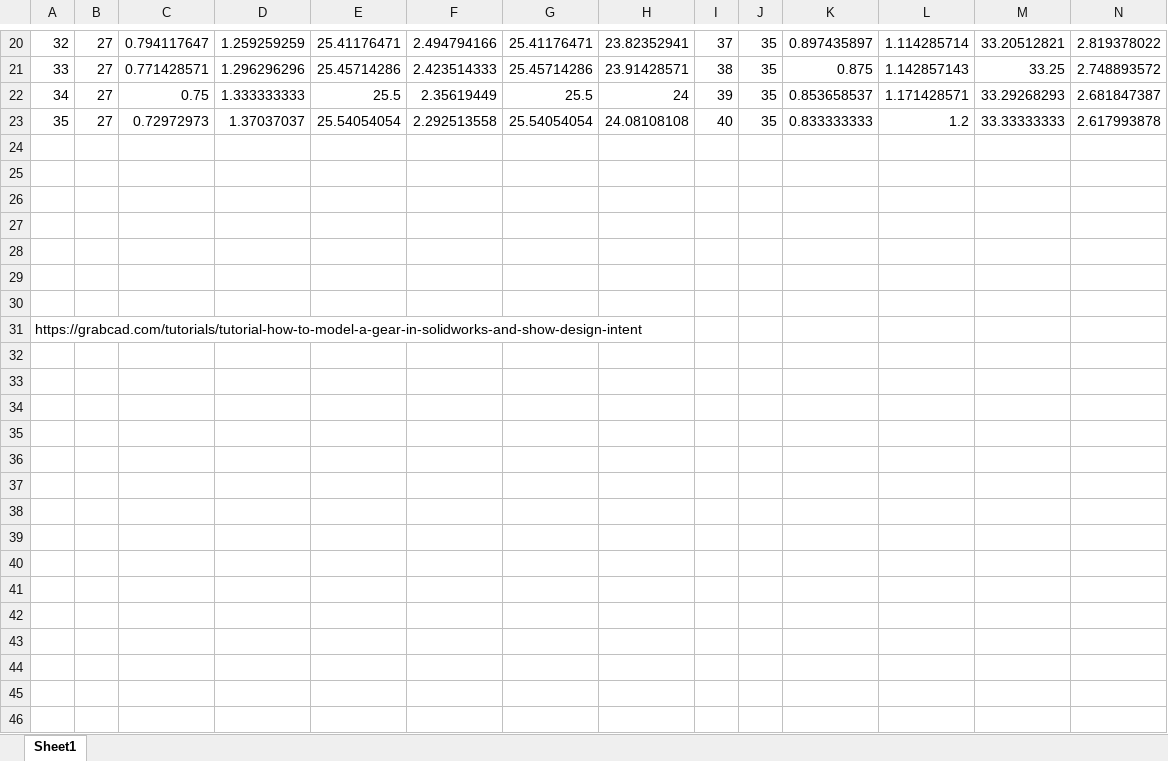
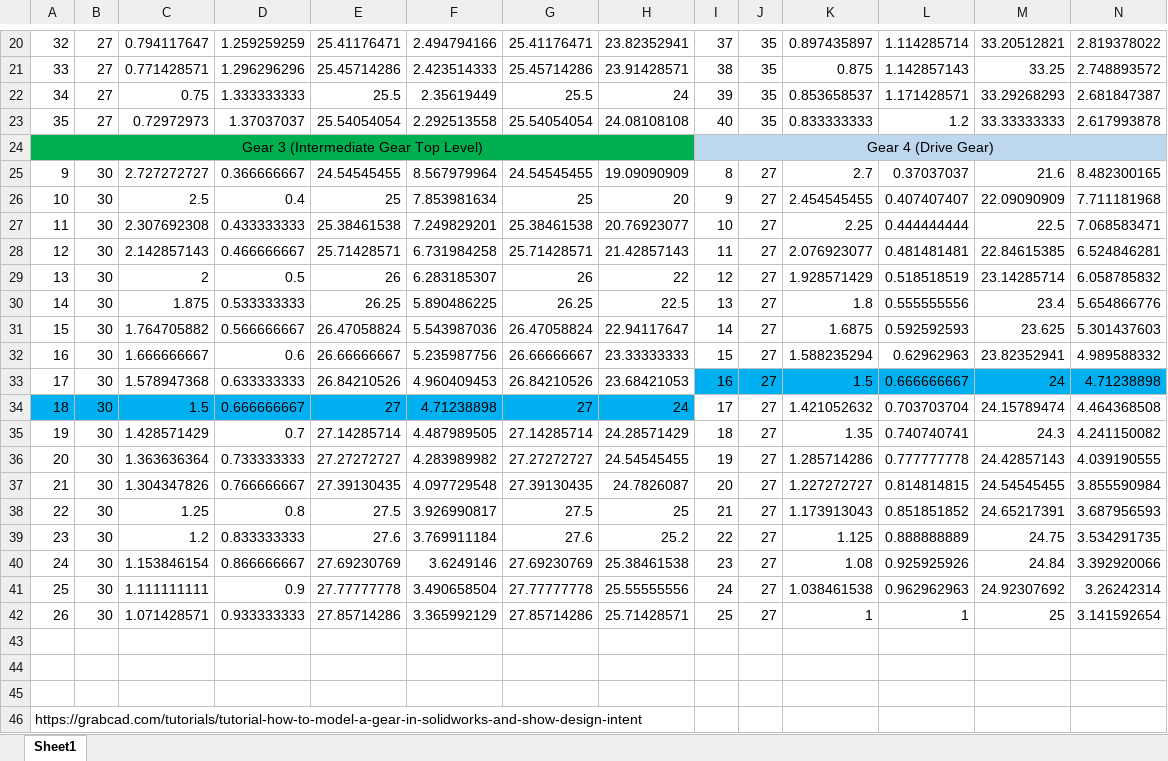
Before and after one commit to nphoang1102/mqp-mech, an Excel workbook: Gears_Measurements.xlsx, sheet Sheet1, drawn as a sheet; only a part is shown, gaps mark what is left out; values as stored, in another font and other column widths than the file's, no borders; removed rows and columns are numbered as before the commit, all else as after; rows hold the shown columns only; the diff covers the shown part only; the diff names each change by its address in the sheet, - before the commit and + after, or states it on an @@ line.

```diff
--- a/Gears_Measurements.xlsx (sheet Sheet1)
+++ b/Gears_Measurements.xlsx (sheet Sheet1)
@@ column A renumbered between rows 1 and 46 @@
+row 24: Gear 3 (Intermediate Gear Top Level) |  |  |  |  |  |  |  | Gear 4 (Drive Gear)
+row 25: 9 | 30 | 2.727272727 | 0.366666667 | 24.54545455 | 8.567979964 | 24.54545455 | 19.09090909 | 8 | 27 | 2.7 | 0.37037037 | 21.6 | 8.482300165
+row 26: 10 | 30 | 2.5 | 0.4 | 25 | 7.853981634 | 25 | 20 | 9 | 27 | 2.454545455 | 0.407407407 | 22.09090909 | 7.711181968
+row 27: 11 | 30 | 2.307692308 | 0.433333333 | 25.38461538 | 7.249829201 | 25.38461538 | 20.76923077 | 10 | 27 | 2.25 | 0.444444444 | 22.5 | 7.068583471
+row 28: 12 | 30 | 2.142857143 | 0.466666667 | 25.71428571 | 6.731984258 | 25.71428571 | 21.42857143 | 11 | 27 | 2.076923077 | 0.481481481 | 22.84615385 | 6.524846281
+row 29: 13 | 30 | 2 | 0.5 | 26 | 6.283185307 | 26 | 22 | 12 | 27 | 1.928571429 | 0.518518519 | 23.14285714 | 6.058785832
+row 30: 14 | 30 | 1.875 | 0.533333333 | 26.25 | 5.890486225 | 26.25 | 22.5 | 13 | 27 | 1.8 | 0.555555556 | 23.4 | 5.654866776
+row 31: 15 | 30 | 1.764705882 | 0.566666667 | 26.47058824 | 5.543987036 | 26.47058824 | 22.94117647 | 14 | 27 | 1.6875 | 0.592592593 | 23.625 | 5.301437603
+row 32: 16 | 30 | 1.666666667 | 0.6 | 26.66666667 | 5.235987756 | 26.66666667 | 23.33333333 | 15 | 27 | 1.588235294 | 0.62962963 | 23.82352941 | 4.989588332
+row 33: 17 | 30 | 1.578947368 | 0.633333333 | 26.84210526 | 4.960409453 | 26.84210526 | 23.68421053 | 16 | 27 | 1.5 | 0.666666667 | 24 | 4.71238898
+row 34: 18 | 30 | 1.5 | 0.666666667 | 27 | 4.71238898 | 27 | 24 | 17 | 27 | 1.421052632 | 0.703703704 | 24.15789474 | 4.464368508
+row 35: 19 | 30 | 1.428571429 | 0.7 | 27.14285714 | 4.487989505 | 27.14285714 | 24.28571429 | 18 | 27 | 1.35 | 0.740740741 | 24.3 | 4.241150082
+row 36: 20 | 30 | 1.363636364 | 0.733333333 | 27.27272727 | 4.283989982 | 27.27272727 | 24.54545455 | 19 | 27 | 1.285714286 | 0.777777778 | 24.42857143 | 4.039190555
+row 37: 21 | 30 | 1.304347826 | 0.766666667 | 27.39130435 | 4.097729548 | 27.39130435 | 24.7826087 | 20 | 27 | 1.227272727 | 0.814814815 | 24.54545455 | 3.855590984
+row 38: 22 | 30 | 1.25 | 0.8 | 27.5 | 3.926990817 | 27.5 | 25 | 21 | 27 | 1.173913043 | 0.851851852 | 24.65217391 | 3.687956593
+row 39: 23 | 30 | 1.2 | 0.833333333 | 27.6 | 3.769911184 | 27.6 | 25.2 | 22 | 27 | 1.125 | 0.888888889 | 24.75 | 3.534291735
+row 40: 24 | 30 | 1.153846154 | 0.866666667 | 27.69230769 | 3.6249146 | 27.69230769 | 25.38461538 | 23 | 27 | 1.08 | 0.925925926 | 24.84 | 3.392920066
+row 41: 25 | 30 | 1.111111111 | 0.9 | 27.77777778 | 3.490658504 | 27.77777778 | 25.55555556 | 24 | 27 | 1.038461538 | 0.962962963 | 24.92307692 | 3.26242314
+row 42: 26 | 30 | 1.071428571 | 0.933333333 | 27.85714286 | 3.365992129 | 27.85714286 | 25.71428571 | 25 | 27 | 1 | 1 | 25 | 3.141592654
-row 28: (empty)
-row 29: (empty)
-row 30: (empty)
-row 31: https://grabcad.com/tutorials/tutorial-how-to-model-a-gear-in-solidworks-and-show-design-intent
```
Also changed, not shown: 1 edited cell elsewhere in this sheet, 12 other files.
